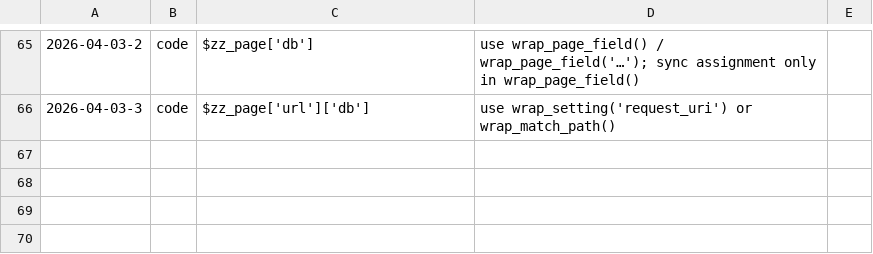
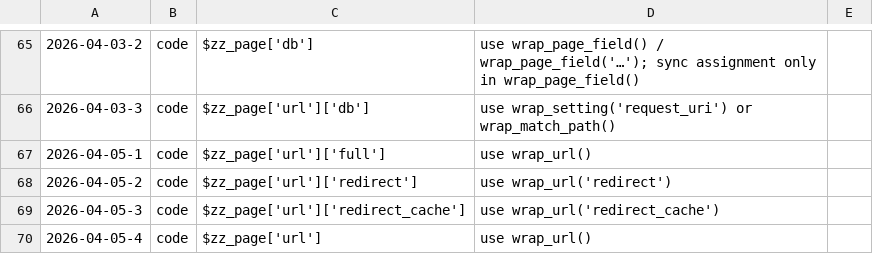
Before and after one commit to koenige/zzwrap, a TSV file: configuration/deprecations.tsv, drawn as a sheet; only a part is shown, gaps mark what is left out; the diff names each change by its address in the sheet, - before the commit and + after, or states it on an @@ line.

Commit message:
url: add wrap_url() as replacemenet for global $zz_page['url']['full'] + rest of $zz_page['url'] variables; use in functions; remove possibility to set $zz_page['url']['full'] via script; fix comparison of URLs in wrap_error_referer_valid()

```diff
--- a/configuration/deprecations.tsv
+++ b/configuration/deprecations.tsv
+row 67: 2026-04-05-1 | code | $zz_page['url']['full'] | use wrap_url()
+row 68: 2026-04-05-2 | code | $zz_page['url']['redirect'] | use wrap_url('redirect')
+row 69: 2026-04-05-3 | code | $zz_page['url']['redirect_cache'] | use wrap_url('redirect_cache')
+row 70: 2026-04-05-4 | code | $zz_page['url'] | use wrap_url()
```
Also changed, not shown: 14 other files.
